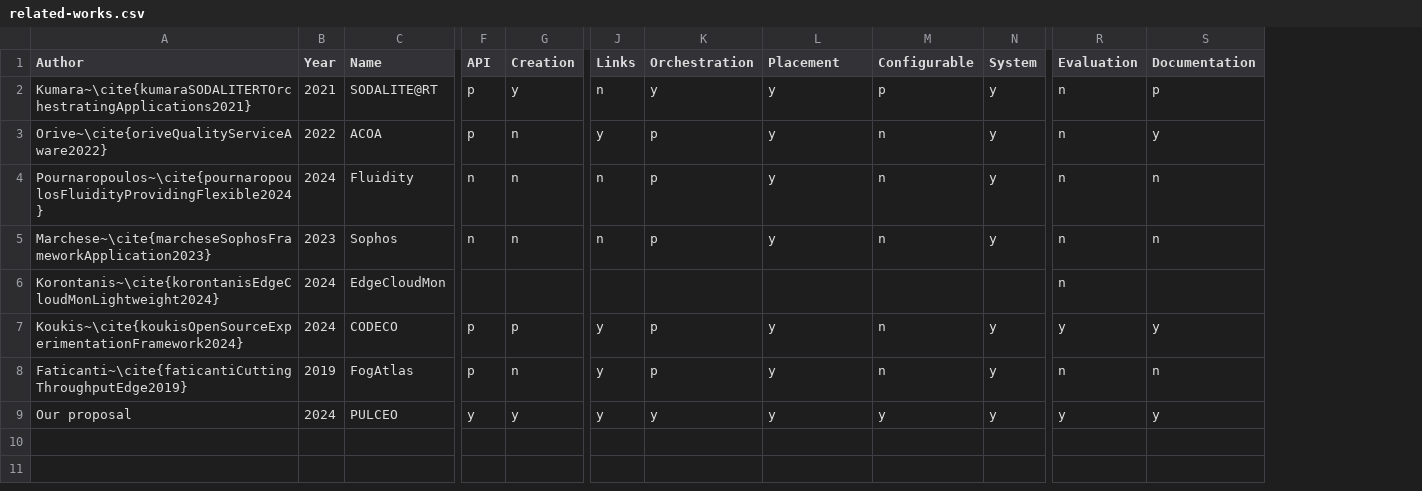
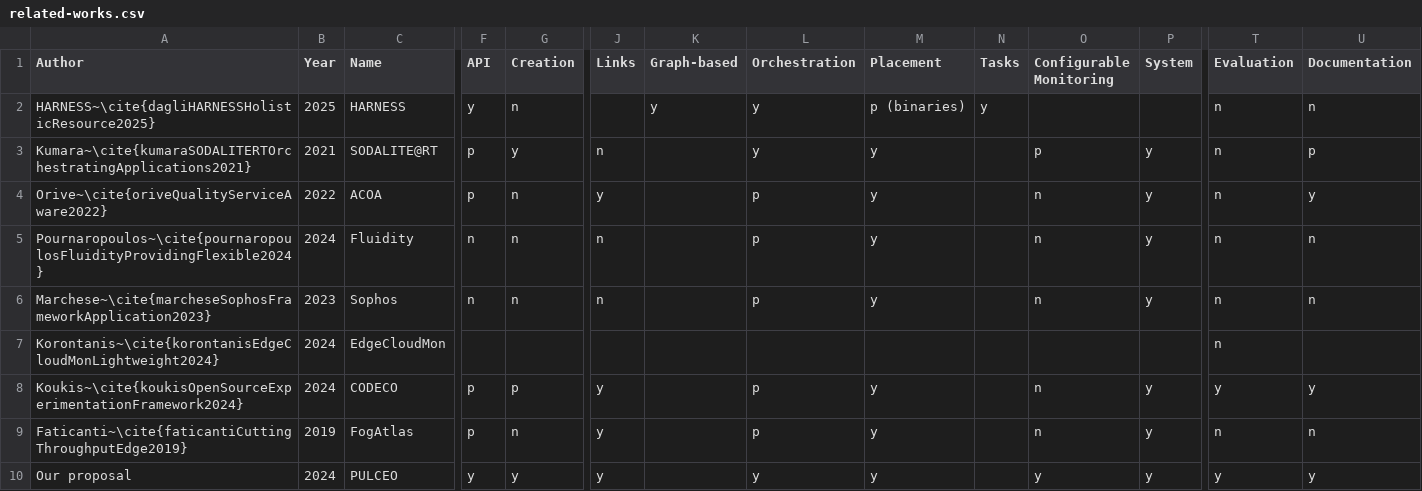
Before and after one commit to spboehm/pulceo-misc, a CSV file: slr-tables/csv/related-works.csv, drawn as a sheet; only a part is shown, gaps mark what is left out; addresses are those after the commit; rows hold the shown columns only; the diff names each change by its address in the sheet, - before the commit and + after, or states it on an @@ line.

Commit message:
add harness to related works

```diff
--- a/slr-tables/csv/related-works.csv
+++ b/slr-tables/csv/related-works.csv
+column K (Graph-based), empty
+column N (Tasks), empty
-O1: Configurable
+O1: Configurable Monitoring
+row 2: HARNESS~\cite{dagliHARNESSHolisticResource2025} | 2025 | HARNESS | y | n |  | y | y | p (binaries) | y |  |  | n | n
```
